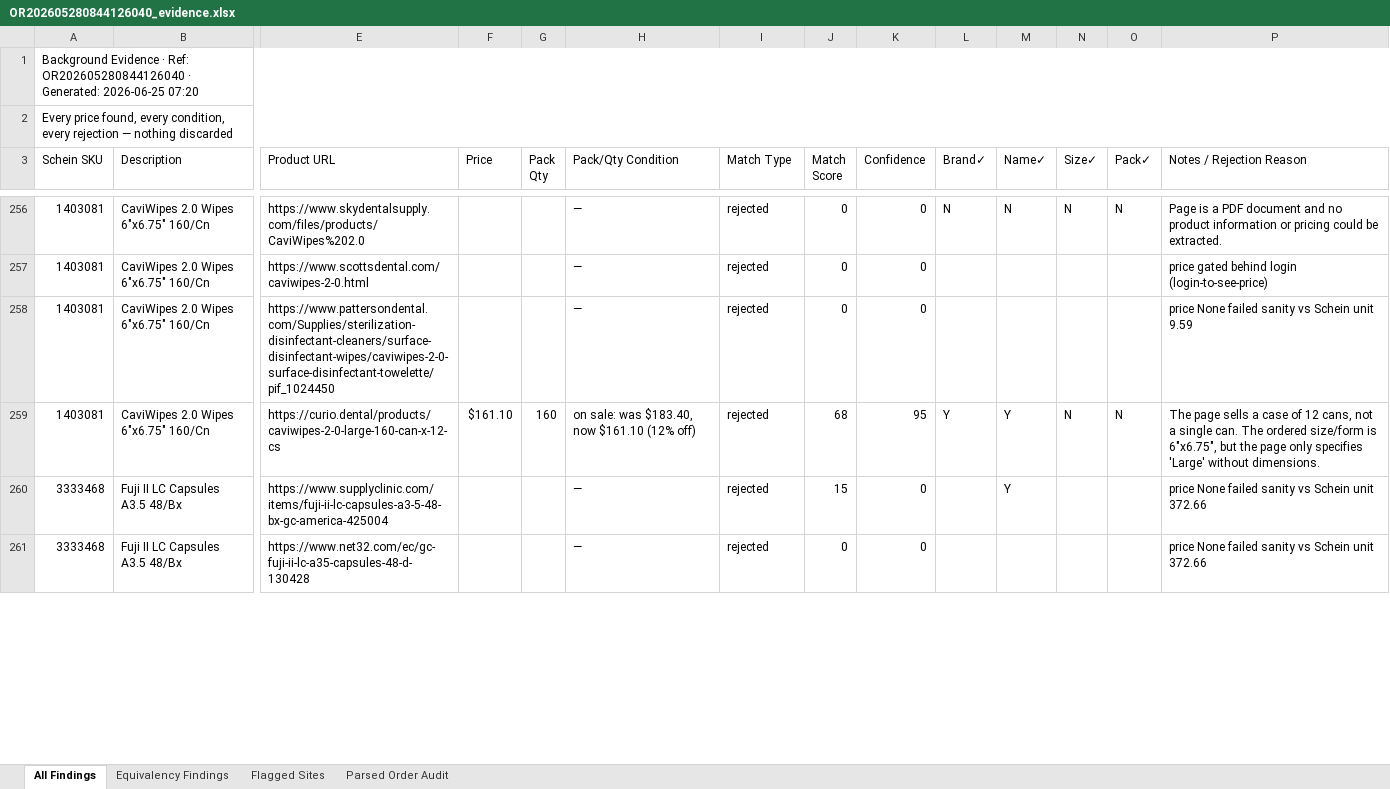
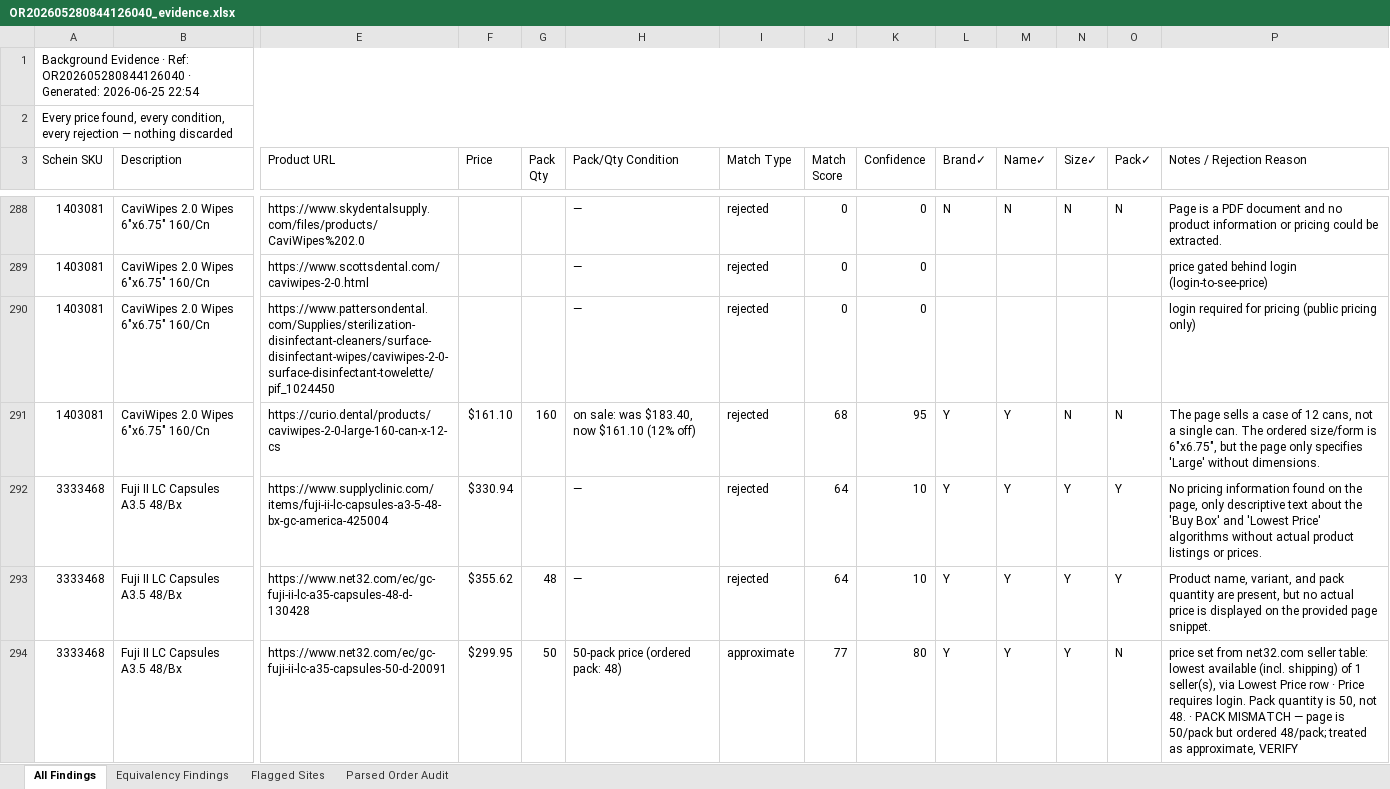
Before and after one commit to malaika22/dental_price_IQ, an Excel workbook: output/OR202605280844126040_evidence.xlsx, sheet All Findings, drawn as a sheet; only a part is shown, gaps mark what is left out; values as stored, in another font and other column widths than the file's, no cell formats; addresses are those after the commit; rows hold the shown columns only; the diff covers the shown part only; the diff names each change by its address in the sheet, - before the commit and + after, or states it on an @@ line.

```diff
--- a/output/OR202605280844126040_evidence.xlsx (sheet All Findings)
+++ b/output/OR202605280844126040_evidence.xlsx (sheet All Findings)
-A1 (Schein SKU): …Generated: 2026-06-25 07:20
+A1 (Schein SKU): …Generated: 2026-06-25 22:54
-P290 (Notes / Rejection Reason): price None failed sanity vs Schein unit 9.59
+P290 (Notes / Rejection Reason): login required for pricing (public pricing only)
-F292 (Price): (empty)
+F292 (Price): $330.94
-J292 (Match Score): 15
+J292 (Match Score): 64
-K292:K293 (Confidence): 0
+K292:K293 (Confidence): 10
-L292:L293 (Brand✓): (empty)
+L292:L293 (Brand✓): Y
-N292:N293 (Size✓): (empty)
+N292:N293 (Size✓): Y
-O292:O293 (Pack✓): (empty)
+O292:O293 (Pack✓): Y
-P292 (Notes / Rejection Reason): price None failed sanity vs Schein unit 372.66
+P292 (Notes / Rejection Reason): No pricing information found on the page, only descriptive text about the 'Buy Box' and 'Lowest Price' algorithms without actual product listings or prices.
-F293 (Price): (empty)
+F293 (Price): $355.62
-G293 (Pack Qty): (empty)
+G293 (Pack Qty): 48
-J293 (Match Score): 0
+J293 (Match Score): 64
-M293 (Name✓): (empty)
+M293 (Name✓): Y
-P293 (Notes / Rejection Reason): price None failed sanity vs Schein unit 372.66
+P293 (Notes / Rejection Reason): Product name, variant, and pack quantity are present, but no actual price is displayed on the provided page snippet.
+row 294: 3333468 | Fuji II LC Capsules A3.5 48/Bx | https://www.net32.com/ec/gc-fuji-ii-lc-a35-capsules-50-d-20091 | $299.95 | 50 | 50-pack price (ordered pack: 48) | approximate | 77 | 80 | Y | Y | Y | N | price set from net32.com seller table: lowest available (incl. shipping) of 1 seller(s), via Lowest Price row · Price requires login. Pack quantity is 50, not 48. · PACK MISMATCH — page is 50/pack but ordered 48/pack; treated as approximate, VERIFY
```
Also changed, not shown: 47 added rows and 141 edited cells elsewhere in this sheet, sheet Flagged Sites, sheet Parsed Order Audit, cell formats, output/OR202605280844126040_alternate_purchases.xlsx, output/OR202605280844126040_price_match.xlsx, 54 other files.
